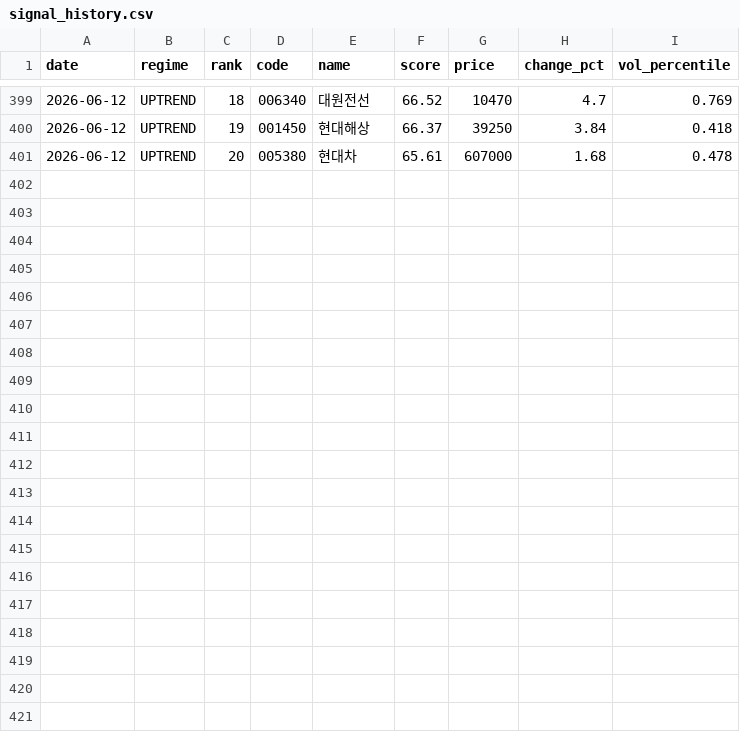
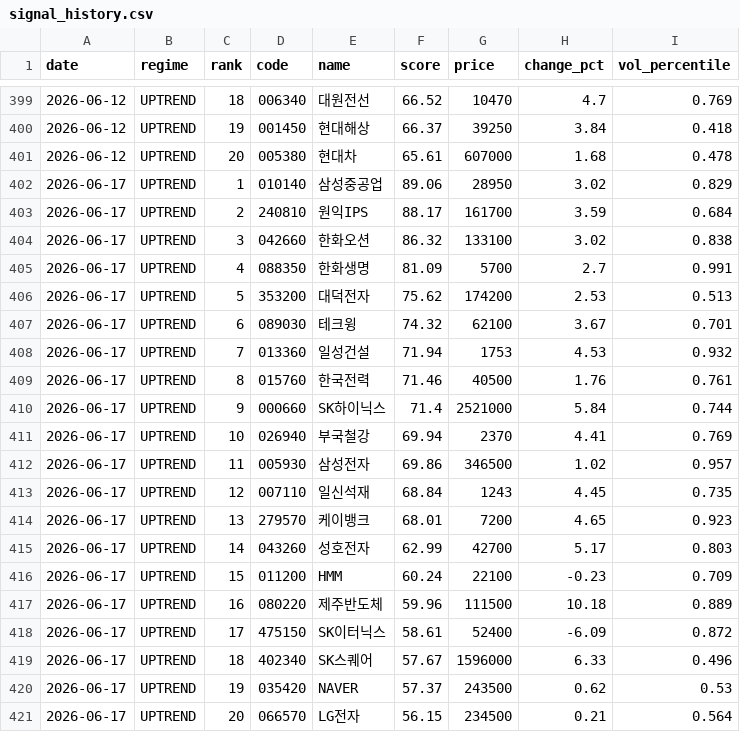
Before and after one commit to stanleyim/choonsimi, a CSV file: signal_history.csv, drawn as a sheet; only a part is shown, gaps mark what is left out.

```diff
--- a/signal_history.csv
+++ b/signal_history.csv
@@ -401 +401,21 @@
 2026-06-12,UPTREND,20,005380,현대차,65.61,607000,1.68,0.478
+2026-06-17,UPTREND,1,010140,삼성중공업,89.06,28950,3.02,0.829
+2026-06-17,UPTREND,2,240810,원익IPS,88.17,161700,3.59,0.684
+2026-06-17,UPTREND,3,042660,한화오션,86.32,133100,3.02,0.838
+2026-06-17,UPTREND,4,088350,한화생명,81.09,5700,2.7,0.991
+2026-06-17,UPTREND,5,353200,대덕전자,75.62,174200,2.53,0.513
+2026-06-17,UPTREND,6,089030,테크윙,74.32,62100,3.67,0.701
+2026-06-17,UPTREND,7,013360,일성건설,71.94,1753,4.53,0.932
+2026-06-17,UPTREND,8,015760,한국전력,71.46,40500,1.76,0.761
+2026-06-17,UPTREND,9,000660,SK하이닉스,71.4,2521000,5.84,0.744
+2026-06-17,UPTREND,10,026940,부국철강,69.94,2370,4.41,0.769
+2026-06-17,UPTREND,11,005930,삼성전자,69.86,346500,1.02,0.957
+2026-06-17,UPTREND,12,007110,일신석재,68.84,1243,4.45,0.735
+2026-06-17,UPTREND,13,279570,케이뱅크,68.01,7200,4.65,0.923
+2026-06-17,UPTREND,14,043260,성호전자,62.99,42700,5.17,0.803
+2026-06-17,UPTREND,15,011200,HMM,60.24,22100,-0.23,0.709
+2026-06-17,UPTREND,16,080220,제주반도체,59.96,111500,10.18,0.889
+2026-06-17,UPTREND,17,475150,SK이터닉스,58.61,52400,-6.09,0.872
+2026-06-17,UPTREND,18,402340,SK스퀘어,57.67,1596000,6.33,0.496
+2026-06-17,UPTREND,19,035420,NAVER,57.37,243500,0.62,0.53
+2026-06-17,UPTREND,20,066570,LG전자,56.15,234500,0.21,0.564
```
Also changed, not shown: failure_history.csv, 5 other files.
